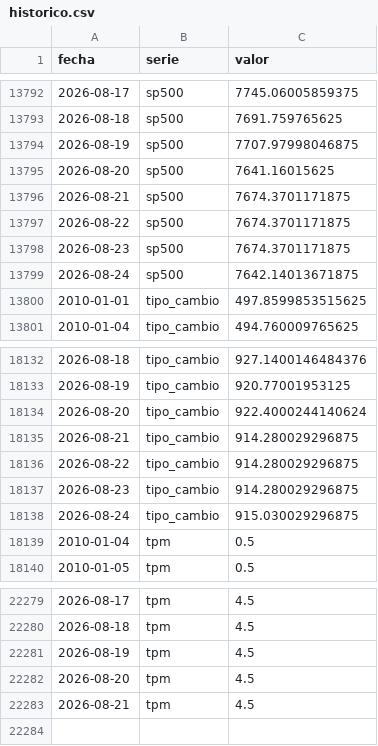
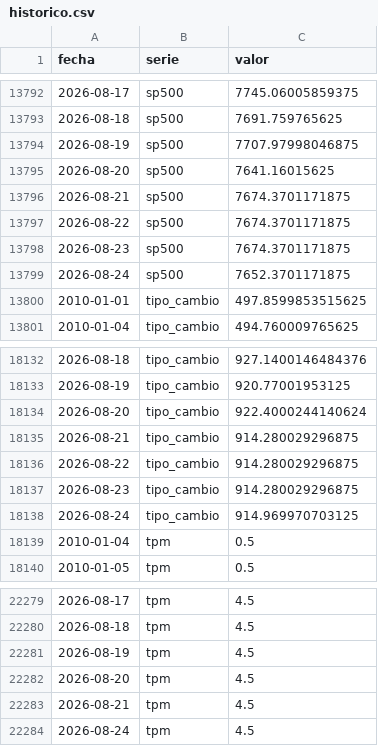
Before and after one commit to SebaM123/datos-economicos, a CSV file: data/historico.csv, drawn as a sheet; only a part is shown, gaps mark what is left out.

```diff
--- a/data/historico.csv
+++ b/data/historico.csv
@@ -13798,3 +13798,3 @@ fecha,serie,valor
 2026-08-23,sp500,7674.3701171875
-2026-08-24,sp500,7642.14013671875
+2026-08-24,sp500,7652.3701171875
 2010-01-01,tipo_cambio,497.8599853515625
@@ -18137,3 +18137,3 @@ fecha,serie,valor
 2026-08-23,tipo_cambio,914.280029296875
-2026-08-24,tipo_cambio,915.030029296875
+2026-08-24,tipo_cambio,914.969970703125
 2010-01-04,tpm,0.5
@@ -22283 +22283,2 @@ fecha,serie,valor
 2026-08-21,tpm,4.5
+2026-08-24,tpm,4.5
```
Also changed, not shown: 1 other file.
